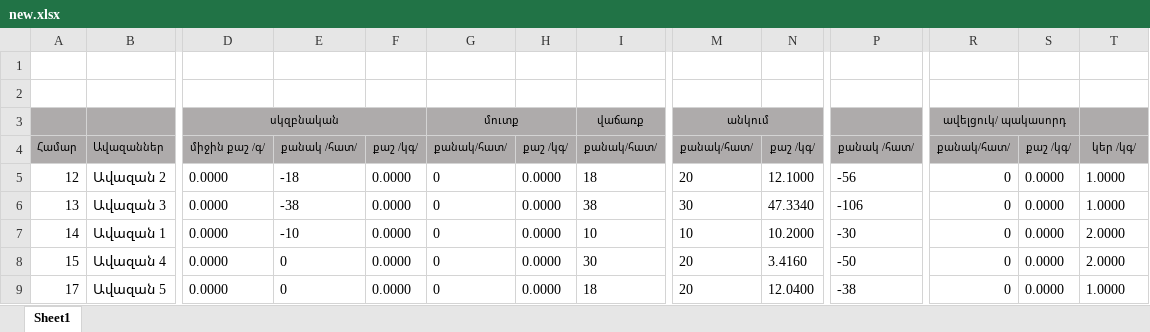
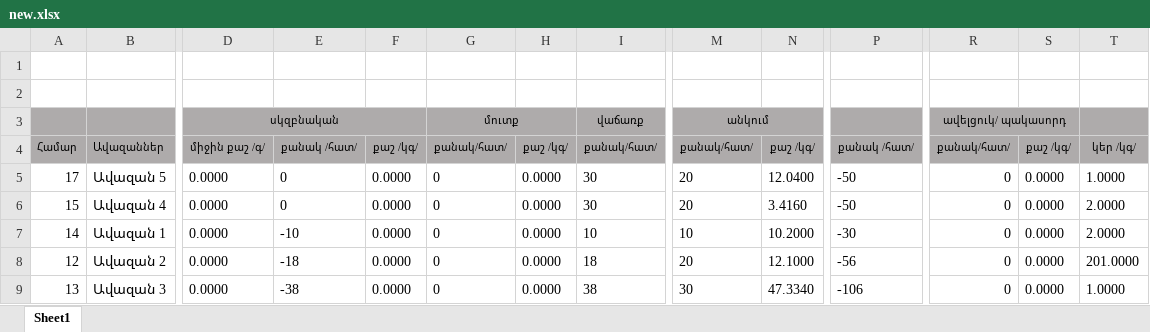
Before and after one commit to varduhimehrabyan/Fish_Farm, an Excel workbook: controllers/api/reports/new.xlsx, sheet Sheet1, drawn as a sheet; only a part is shown, gaps mark what is left out; values as stored, in another font and other column widths than the file's, no borders; removed rows and columns are numbered as before the commit, all else as after; rows hold the shown columns only; the diff names each change by its address in the sheet, - before the commit and + after, or states it on an @@ line.

```diff
--- a/controllers/api/reports/new.xlsx (sheet Sheet1)
+++ b/controllers/api/reports/new.xlsx (sheet Sheet1)
+row 5: 17 | Ավազան 5 | 0.0000 | 0 | 0.0000 | 0 | 0.0000 | 30 | 20 | 12.0400 | -50 | 0 | 0.0000 | 1.0000
@@ row 8 moved to row 6: 15 @@
-T8: 1.0000
+T8: 201.0000
-row 9: 17 | Ավազան 5 | 0.0000 | 0 | 0.0000 | 0 | 0.0000 | 18 | 20 | 12.0400 | -38 | 0 | 0.0000 | 1.0000
```
Also changed, not shown: 10 other files.
